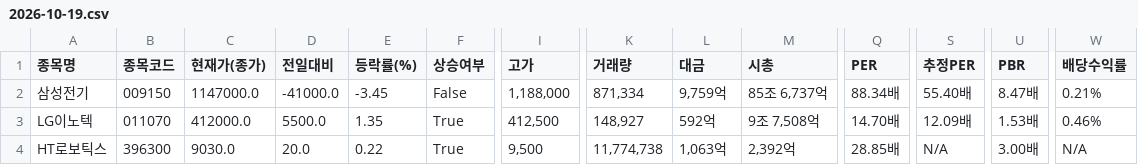
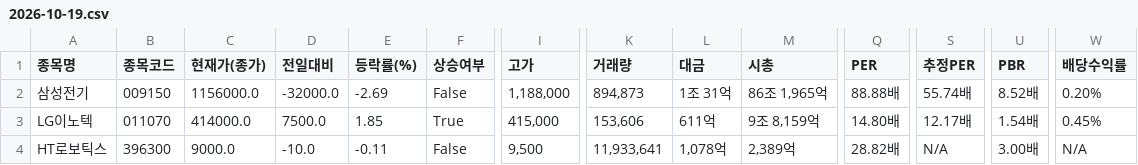
Before and after one commit to rumaaa2525/stock_collecter_Areum, a CSV file: data/전자장비와기기/2026-10-19.csv, drawn as a sheet; only a part is shown, gaps mark what is left out; the diff covers the shown part only; the diff names each change by its address in the sheet, - before the commit and + after, or states it on an @@ line.

```diff
--- a/data/전자장비와기기/2026-10-19.csv
+++ b/data/전자장비와기기/2026-10-19.csv
-C2 (현재가(종가)): 1147000.0
+C2 (현재가(종가)): 1156000.0
-D2 (전일대비): -41000.0
+D2 (전일대비): -32000.0
-E2 (등락률(%)): -3.45
+E2 (등락률(%)): -2.69
-K2 (거래량): 871,334
+K2 (거래량): 894,873
-L2 (대금): 9,759억
+L2 (대금): 1조 31억
-M2 (시총): 85조 6,737억
+M2 (시총): 86조 1,965억
-Q2 (PER): 88.34배
+Q2 (PER): 88.88배
-S2 (추정PER): 55.40배
+S2 (추정PER): 55.74배
-U2 (PBR): 8.47배
+U2 (PBR): 8.52배
-W2 (배당수익률): 0.21%
+W2 (배당수익률): 0.20%
-C3 (현재가(종가)): 412000.0
+C3 (현재가(종가)): 414000.0
-D3 (전일대비): 5500.0
+D3 (전일대비): 7500.0
-E3 (등락률(%)): 1.35
+E3 (등락률(%)): 1.85
-I3 (고가): 412,500
+I3 (고가): 415,000
-K3 (거래량): 148,927
+K3 (거래량): 153,606
-L3 (대금): 592억
+L3 (대금): 611억
-M3 (시총): 9조 7,508억
+M3 (시총): 9조 8,159억
-Q3 (PER): 14.70배
+Q3 (PER): 14.80배
-S3 (추정PER): 12.09배
+S3 (추정PER): 12.17배
-U3 (PBR): 1.53배
+U3 (PBR): 1.54배
-W3 (배당수익률): 0.46%
+W3 (배당수익률): 0.45%
-C4 (현재가(종가)): 9030.0
+C4 (현재가(종가)): 9000.0
-D4 (전일대비): 20.0
+D4 (전일대비): -10.0
-E4 (등락률(%)): 0.22
+E4 (등락률(%)): -0.11
-F4 (상승여부): True
+F4 (상승여부): False
-K4 (거래량): 11,774,738
+K4 (거래량): 11,933,641
-L4 (대금): 1,063억
+L4 (대금): 1,078억
-M4 (시총): 2,392억
+M4 (시총): 2,389억
-Q4 (PER): 28.85배
+Q4 (PER): 28.82배
```
Also changed, not shown: 124 edited cells elsewhere in this file.
